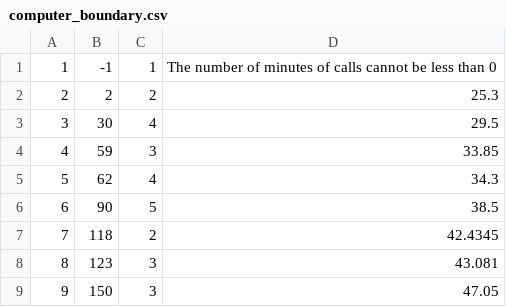
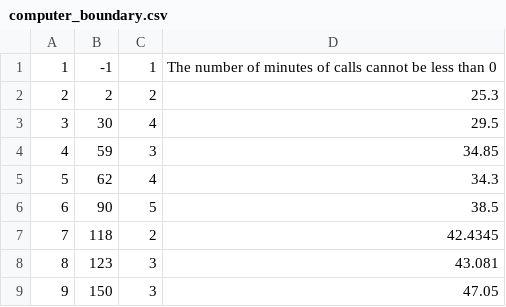
Before and after one commit to Ultrasty/SoftwareTesting, a CSV file: computer_boundary.csv, drawn as a sheet; only a part is shown.

```diff
--- a/computer_boundary.csv
+++ b/computer_boundary.csv
@@ -3,3 +3,3 @@
 3,30,4,29.5
-4,59,3,33.85
+4,59,3,34.85
 5,62,4,34.3
```
Also changed, not shown: 1 other file.
